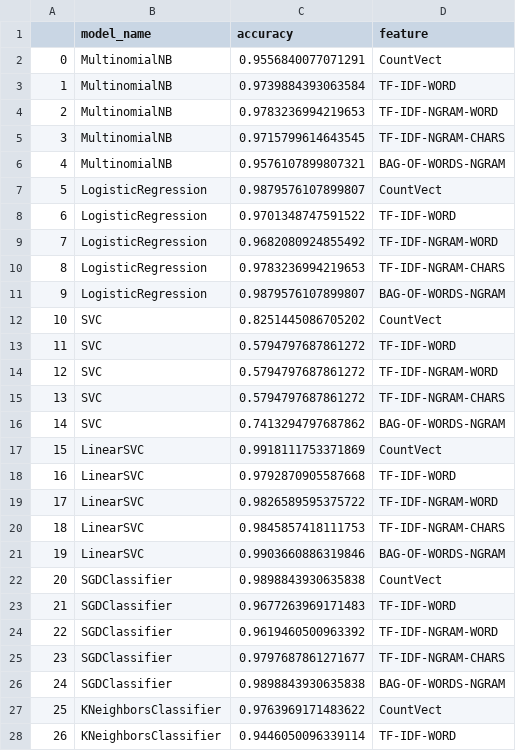
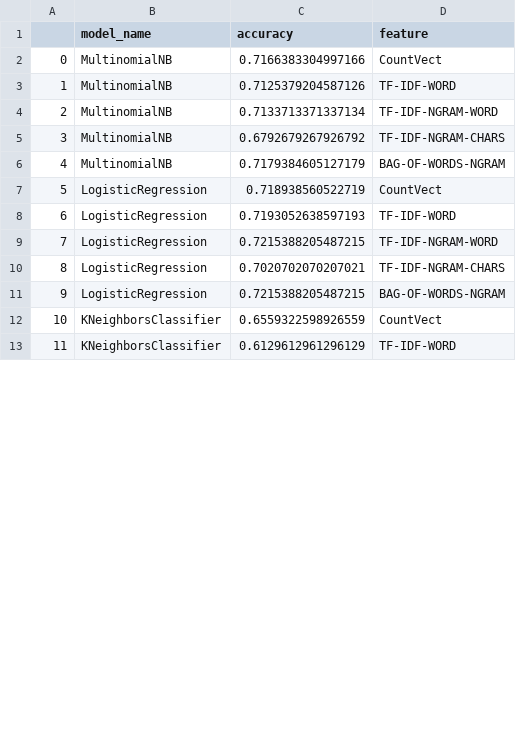
Before and after one commit to kamisiuu/Master-Thesis, a CSV file: data/results/accuracy_table/all_results_from_training.csv, drawn as a sheet; only a part is shown; removed rows and columns are numbered as before the commit, all else as after; the diff covers the shown part only; the diff names each change by its address in the sheet, - before the commit and + after, or states it on an @@ line.

```diff
--- a/data/results/accuracy_table/all_results_from_training.csv
+++ b/data/results/accuracy_table/all_results_from_training.csv
-C2 (accuracy): 0.9556840077071291
+C2 (accuracy): 0.7166383304997166
-C3 (accuracy): 0.9739884393063584
+C3 (accuracy): 0.7125379204587126
-C4 (accuracy): 0.9783236994219653
+C4 (accuracy): 0.7133713371337134
-C5 (accuracy): 0.9715799614643545
+C5 (accuracy): 0.6792679267926792
-C6 (accuracy): 0.9576107899807321
+C6 (accuracy): 0.7179384605127179
-C7 (accuracy): 0.9879576107899807
+C7 (accuracy): 0.718938560522719
-C8 (accuracy): 0.9701348747591522
+C8 (accuracy): 0.7193052638597193
-C9 (accuracy): 0.9682080924855492
+C9 (accuracy): 0.7215388205487215
-C10 (accuracy): 0.9783236994219653
+C10 (accuracy): 0.7020702070207021
-C11 (accuracy): 0.9879576107899807
+C11 (accuracy): 0.7215388205487215
-row 12: 10 | SVC | 0.8251445086705202 | CountVect
-row 13: 11 | SVC | 0.5794797687861272 | TF-IDF-WORD
-row 14: 12 | SVC | 0.5794797687861272 | TF-IDF-NGRAM-WORD
-row 15: 13 | SVC | 0.5794797687861272 | TF-IDF-NGRAM-CHARS
-row 16: 14 | SVC | 0.7413294797687862 | BAG-OF-WORDS-NGRAM
-row 17: 15 | LinearSVC | 0.9918111753371869 | CountVect
-row 18: 16 | LinearSVC | 0.9792870905587668 | TF-IDF-WORD
-row 19: 17 | LinearSVC | 0.9826589595375722 | TF-IDF-NGRAM-WORD
-row 20: 18 | LinearSVC | 0.9845857418111753 | TF-IDF-NGRAM-CHARS
-row 21: 19 | LinearSVC | 0.9903660886319846 | BAG-OF-WORDS-NGRAM
-row 22: 20 | SGDClassifier | 0.9898843930635838 | CountVect
-row 23: 21 | SGDClassifier | 0.9677263969171483 | TF-IDF-WORD
-row 24: 22 | SGDClassifier | 0.9619460500963392 | TF-IDF-NGRAM-WORD
-row 25: 23 | SGDClassifier | 0.9797687861271677 | TF-IDF-NGRAM-CHARS
-row 26: 24 | SGDClassifier | 0.9898843930635838 | BAG-OF-WORDS-NGRAM
@@ column A renumbered between rows 12 and 31 @@
-C12 (accuracy): 0.9763969171483622
+C12 (accuracy): 0.6559322598926559
-C13 (accuracy): 0.9446050096339114
+C13 (accuracy): 0.6129612961296129
```
Also changed, not shown: 1 added row, 5 removed rows and 18 edited cells elsewhere in this file, 32 other files.
